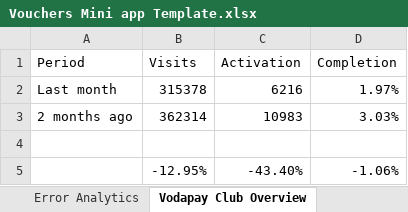
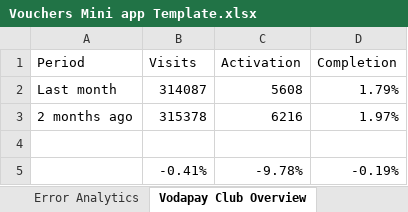
Before and after one commit to Nikhil-Lakha/MonthEndReporting, an Excel workbook: Vouchers Mini app Template.xlsx, sheet Vodapay Club Overview, drawn as a sheet; values as stored, in another font and other column widths than the file's, no borders; removed rows and columns are numbered as before the commit, all else as after; the diff names each change by its address in the sheet, - before the commit and + after, or states it on an @@ line.

Commit message:
Vouchers October Month End

```diff
--- a/Vouchers Mini app Template.xlsx (sheet Vodapay Club Overview)
+++ b/Vouchers Mini app Template.xlsx (sheet Vodapay Club Overview)
+row 2: Last month | 314087 | 5608 | 1.79%
-A3 (Period): Last month
+A3 (Period): 2 months ago
-row 3: 2 months ago | 362314 | 10983 | 3.03%
-row 5:  | -12.95% | -43.40% | -1.06%
+row 5:  | -0.41% | -9.78% | -0.19%
```
Also changed, not shown: sheet Products, sheet Adjust, sheet Error Analytics, sheet Journey Analytics, sheet Overview, sheet Club Journey, formulas that keep their value, hidden cells.
